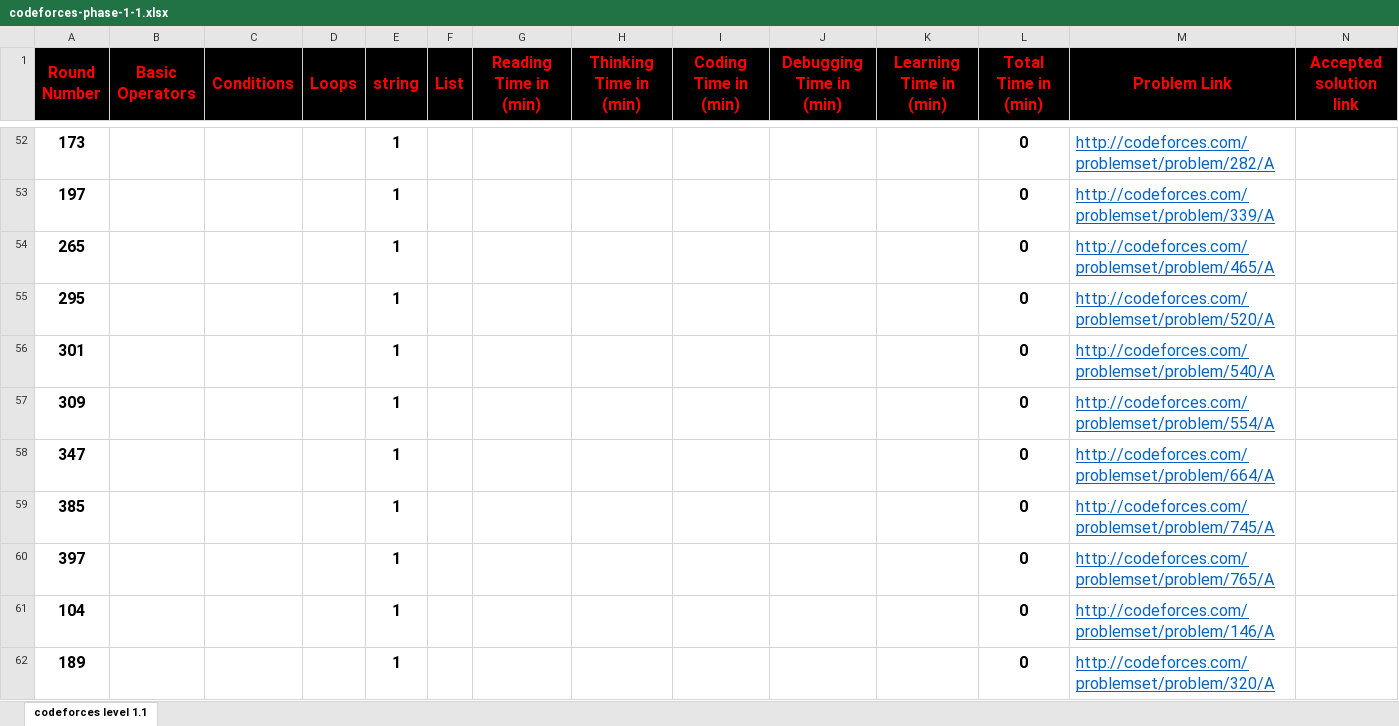
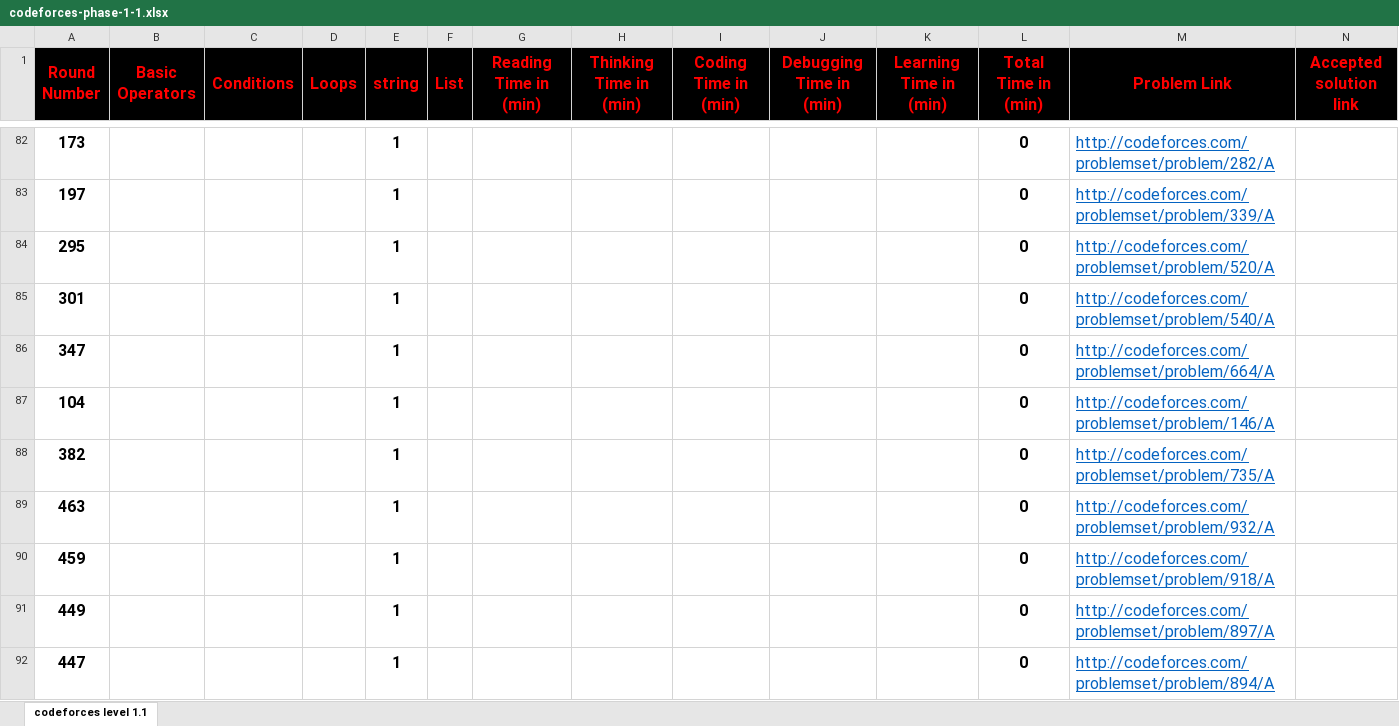
Before and after one commit to cs-MohamedAyman/Problem-Solving-Training, an Excel workbook: level-1/codeforces-phase-1-1/codeforces-phase-1-1.xlsx, sheet codeforces level 1.1, drawn as a sheet; only a part is shown, gaps mark what is left out; values as stored, in another font and other column widths than the file's, no borders; conditional formats not drawn; removed rows and columns are numbered as before the commit, all else as after; the diff covers the shown part only; the diff names each change by its address in the sheet, - before the commit and + after, or states it on an @@ line.

```diff
--- a/level-1/codeforces-phase-1-1/codeforces-phase-1-1.xlsx (sheet codeforces level 1.1)
+++ b/level-1/codeforces-phase-1-1/codeforces-phase-1-1.xlsx (sheet codeforces level 1.1)
-row 54: 265 |  |  |  | 1 |  |  |  |  |  |  | 0 | http://codeforces.com/problemset/problem/465/A
-row 57: 309 |  |  |  | 1 |  |  |  |  |  |  | 0 | http://codeforces.com/problemset/problem/554/A
-row 59: 385 |  |  |  | 1 |  |  |  |  |  |  | 0 | http://codeforces.com/problemset/problem/745/A
-row 60: 397 |  |  |  | 1 |  |  |  |  |  |  | 0 | http://codeforces.com/problemset/problem/765/A
+row 88: 382 |  |  |  | 1 |  |  |  |  |  |  | 0 | http://codeforces.com/problemset/problem/735/A
-A89 (Round Number): 189
+A89 (Round Number): 463
-M89 (Problem Link): http://codeforces.com/problemset/problem/320/A
+M89 (Problem Link): http://codeforces.com/problemset/problem/932/A
+row 90: 459 |  |  |  | 1 |  |  |  |  |  |  | 0 | http://codeforces.com/problemset/problem/918/A
+row 91: 449 |  |  |  | 1 |  |  |  |  |  |  | 0 | http://codeforces.com/problemset/problem/897/A
+row 92: 447 |  |  |  | 1 |  |  |  |  |  |  | 0 | http://codeforces.com/problemset/problem/894/A
```
Also changed, not shown: 70 added rows, 6 removed rows and 30 edited cells elsewhere in this sheet, formulas that keep their value, level-1/codeforces-phase-1-2/codeforces-phase-1-2.xlsx, level-1/codeforces-phase-1-3/codeforces-phase-1-3.xlsx, 5 other files.
